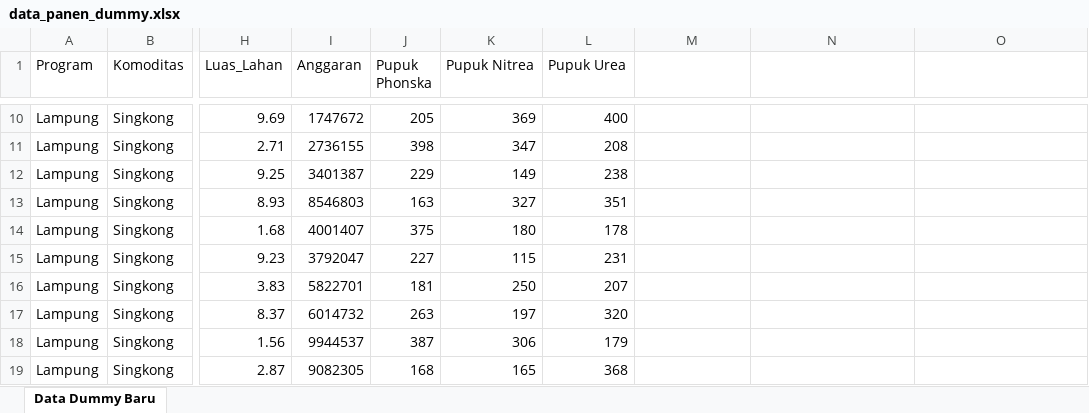
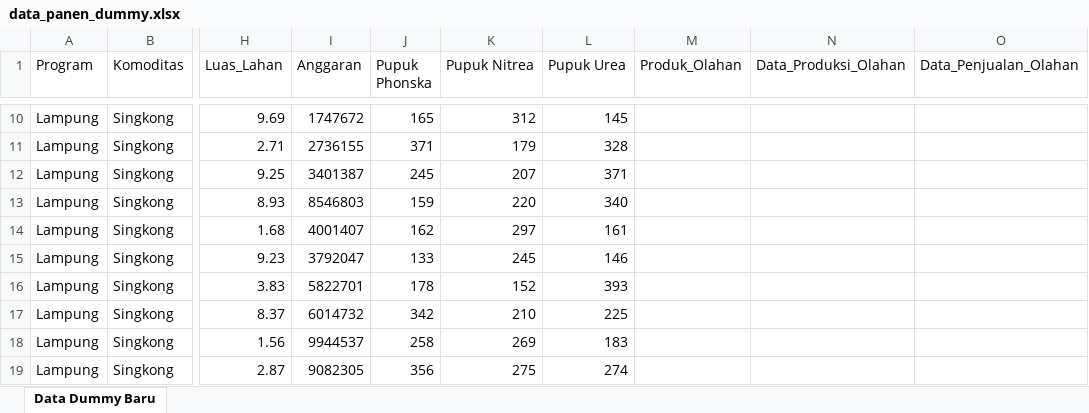
Before and after one commit to hugoevansa/DASHBOARD-TAJUMASE, an Excel workbook: data_panen_dummy.xlsx, sheet Data Dummy Baru, drawn as a sheet; only a part is shown, gaps mark what is left out; values as stored, in another font and other column widths than the file's, no borders; the diff covers the shown part only; the diff names each change by its address in the sheet, - before the commit and + after, or states it on an @@ line.

```diff
--- a/data_panen_dummy.xlsx (sheet Data Dummy Baru)
+++ b/data_panen_dummy.xlsx (sheet Data Dummy Baru)
-M1: (empty)
+M1: Produk_Olahan
-N1: (empty)
+N1: Data_Produksi_Olahan
-O1: (empty)
+O1: Data_Penjualan_Olahan
-J10 (Pupuk Phonska): 205
+J10 (Pupuk Phonska): 165
-K10 (Pupuk Nitrea): 369
+K10 (Pupuk Nitrea): 312
-L10 (Pupuk Urea): 400
+L10 (Pupuk Urea): 145
-J11 (Pupuk Phonska): 398
+J11 (Pupuk Phonska): 371
-K11 (Pupuk Nitrea): 347
+K11 (Pupuk Nitrea): 179
-L11 (Pupuk Urea): 208
+L11 (Pupuk Urea): 328
-J12 (Pupuk Phonska): 229
+J12 (Pupuk Phonska): 245
-K12 (Pupuk Nitrea): 149
+K12 (Pupuk Nitrea): 207
-L12 (Pupuk Urea): 238
+L12 (Pupuk Urea): 371
-J13 (Pupuk Phonska): 163
+J13 (Pupuk Phonska): 159
-K13 (Pupuk Nitrea): 327
+K13 (Pupuk Nitrea): 220
-L13 (Pupuk Urea): 351
+L13 (Pupuk Urea): 340
-J14 (Pupuk Phonska): 375
+J14 (Pupuk Phonska): 162
-K14 (Pupuk Nitrea): 180
+K14 (Pupuk Nitrea): 297
-L14 (Pupuk Urea): 178
+L14 (Pupuk Urea): 161
-J15 (Pupuk Phonska): 227
+J15 (Pupuk Phonska): 133
-K15 (Pupuk Nitrea): 115
+K15 (Pupuk Nitrea): 245
-L15 (Pupuk Urea): 231
+L15 (Pupuk Urea): 146
-J16 (Pupuk Phonska): 181
+J16 (Pupuk Phonska): 178
-K16 (Pupuk Nitrea): 250
+K16 (Pupuk Nitrea): 152
-L16 (Pupuk Urea): 207
+L16 (Pupuk Urea): 393
-J17 (Pupuk Phonska): 263
+J17 (Pupuk Phonska): 342
-K17 (Pupuk Nitrea): 197
+K17 (Pupuk Nitrea): 210
-L17 (Pupuk Urea): 320
+L17 (Pupuk Urea): 225
-J18 (Pupuk Phonska): 387
+J18 (Pupuk Phonska): 258
-K18 (Pupuk Nitrea): 306
+K18 (Pupuk Nitrea): 269
-L18 (Pupuk Urea): 179
+L18 (Pupuk Urea): 183
-J19 (Pupuk Phonska): 168
+J19 (Pupuk Phonska): 356
-K19 (Pupuk Nitrea): 165
+K19 (Pupuk Nitrea): 275
-L19 (Pupuk Urea): 368
+L19 (Pupuk Urea): 274
```
Also changed, not shown: 1408 edited cells elsewhere in this sheet.
